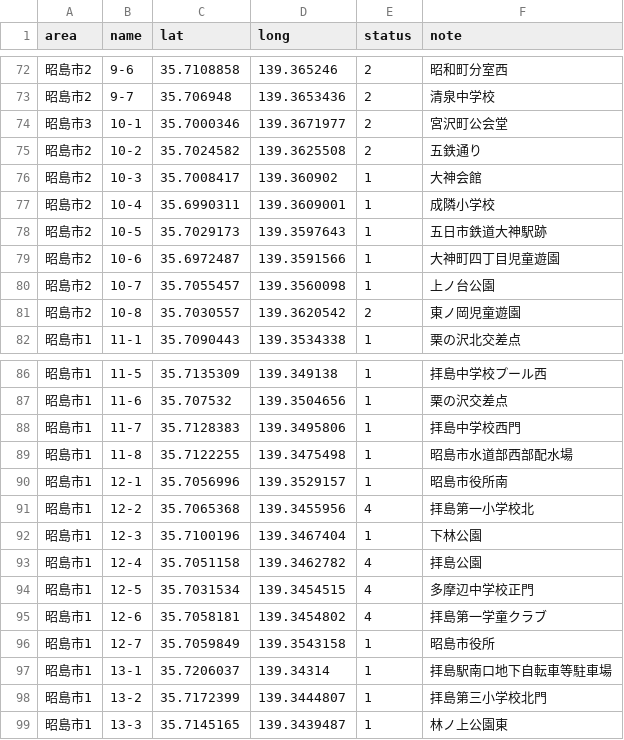
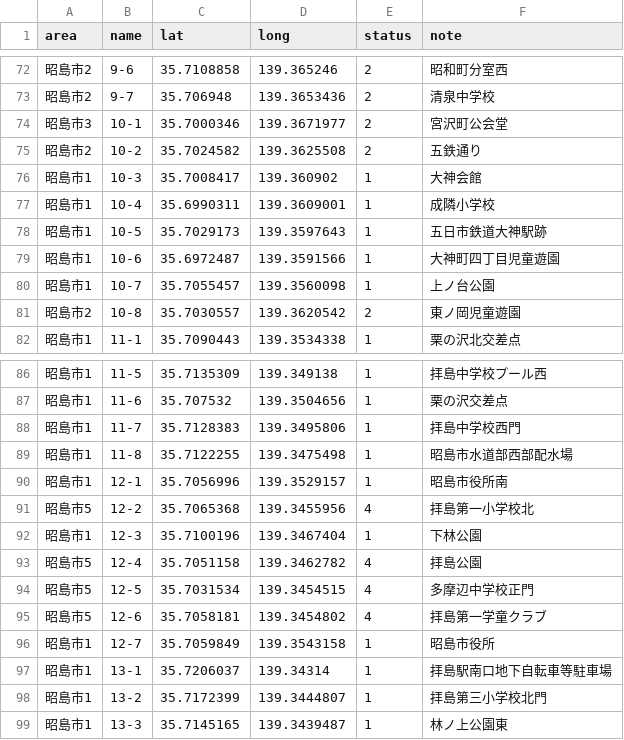
Before and after one commit to yuukiner/akishima2025, a CSV file: public/data/all.csv, drawn as a sheet; only a part is shown, gaps mark what is left out; the diff covers the shown part only.

```diff
--- a/public/data/all.csv
+++ b/public/data/all.csv
@@ -75,7 +75,7 @@ area,name,lat,long,status,note
 昭島市2,10-2,35.7024582,139.3625508,2,五鉄通り
-昭島市2,10-3,35.7008417,139.360902,1,大神会館
-昭島市2,10-4,35.6990311,139.3609001,1,成隣小学校
-昭島市2,10-5,35.7029173,139.3597643,1,五日市鉄道大神駅跡
-昭島市2,10-6,35.6972487,139.3591566,1,大神町四丁目児童遊園
-昭島市2,10-7,35.7055457,139.3560098,1,上ノ台公園
+昭島市1,10-3,35.7008417,139.360902,1,大神会館
+昭島市1,10-4,35.6990311,139.3609001,1,成隣小学校
+昭島市1,10-5,35.7029173,139.3597643,1,五日市鉄道大神駅跡
+昭島市1,10-6,35.6972487,139.3591566,1,大神町四丁目児童遊園
+昭島市1,10-7,35.7055457,139.3560098,1,上ノ台公園
 昭島市2,10-8,35.7030557,139.3620542,2,東ノ岡児童遊園
@@ -90,7 +90,7 @@ area,name,lat,long,status,note
 昭島市1,12-1,35.7056996,139.3529157,1,昭島市役所南
-昭島市1,12-2,35.7065368,139.3455956,4,拝島第一小学校北
+昭島市5,12-2,35.7065368,139.3455956,4,拝島第一小学校北
 昭島市1,12-3,35.7100196,139.3467404,1,下林公園
-昭島市1,12-4,35.7051158,139.3462782,4,拝島公園
-昭島市1,12-5,35.7031534,139.3454515,4,多摩辺中学校正門
-昭島市1,12-6,35.7058181,139.3454802,4,拝島第一学童クラブ
+昭島市5,12-4,35.7051158,139.3462782,4,拝島公園
+昭島市5,12-5,35.7031534,139.3454515,4,多摩辺中学校正門
+昭島市5,12-6,35.7058181,139.3454802,4,拝島第一学童クラブ
 昭島市1,12-7,35.7059849,139.3543158,1,昭島市役所
```
Also changed, not shown: 22 edited cells elsewhere in this file, 6 other files.
